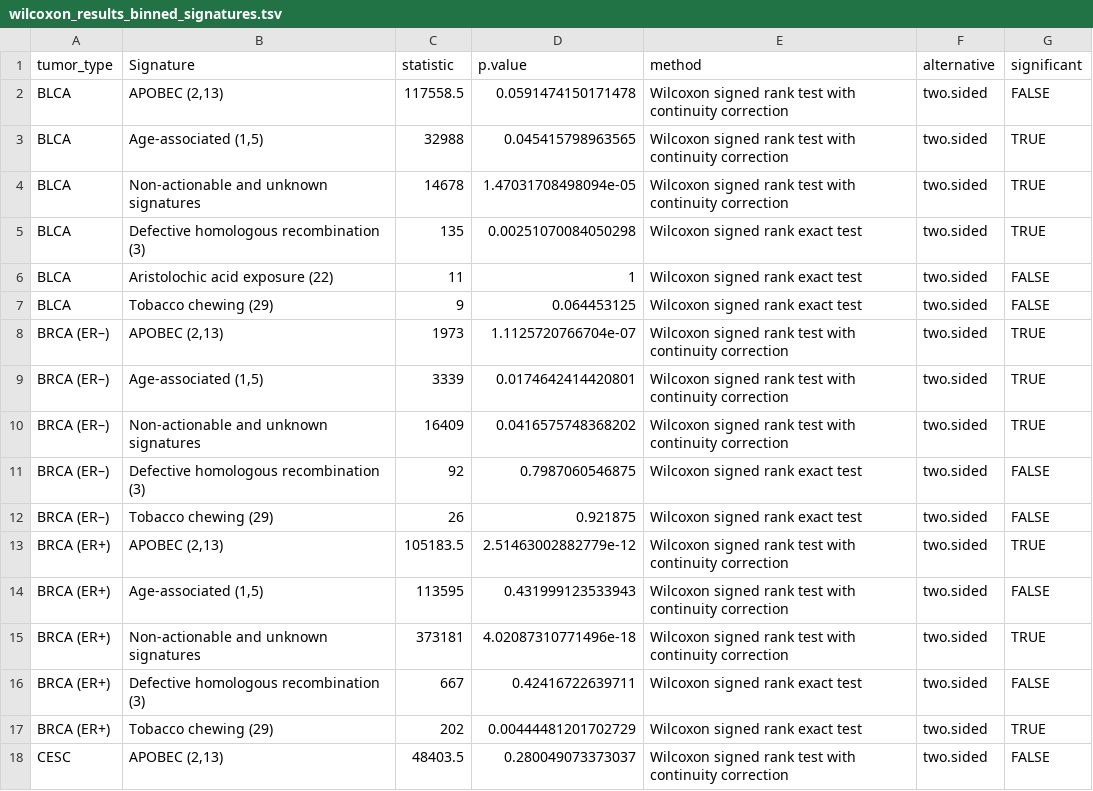
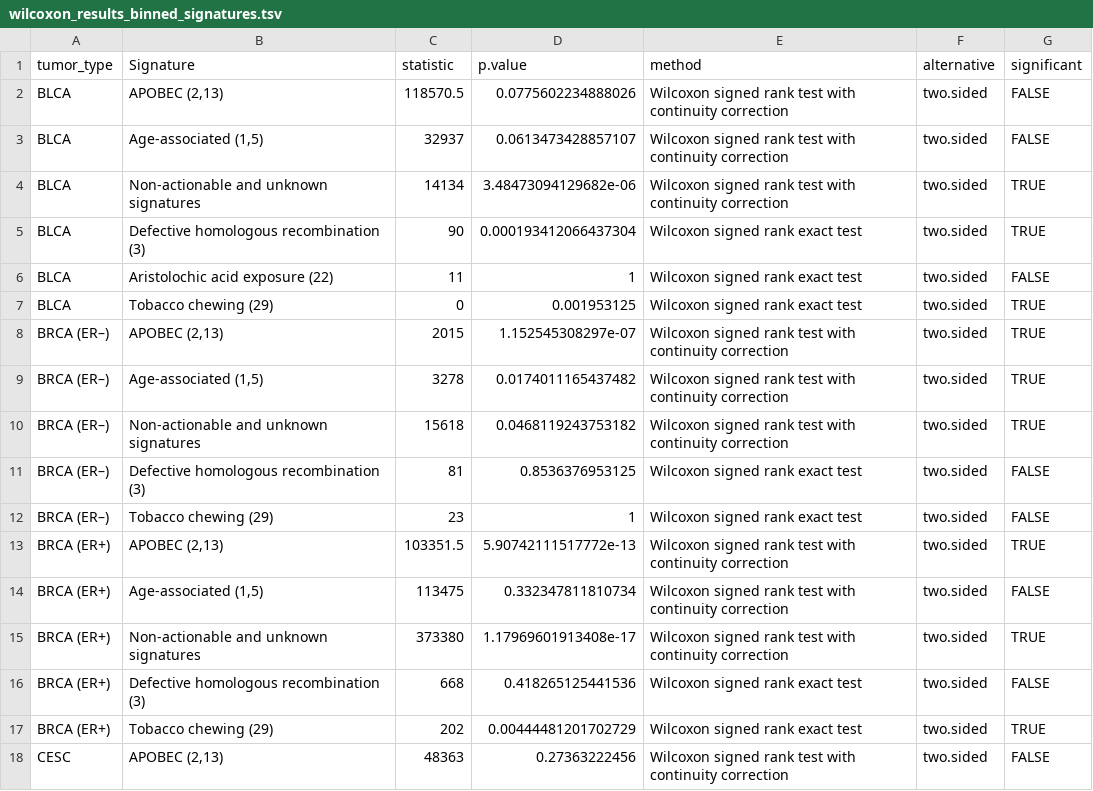
Before and after one commit to Townsend-Lab-Yale/cancer_causes_and_effects, a TSV file: output_data/wilcoxon_results_binned_signatures.tsv, drawn as a sheet; only a part is shown; the diff covers the shown part only.

```diff
--- a/output_data/wilcoxon_results_binned_signatures.tsv
+++ b/output_data/wilcoxon_results_binned_signatures.tsv
@@ -1,18 +1,18 @@
 tumor_type	Signature	statistic	p.value	method	alternative	significant
-BLCA	APOBEC (2,13)	117558.5	0.0591474150171478	Wilcoxon signed rank test with continuity correction	two.sided	FALSE
-BLCA	Age-associated (1,5)	32988	0.045415798963565	Wilcoxon signed rank test with continuity correction	two.sided	TRUE
-BLCA	Non-actionable and unknown signatures	14678	1.47031708498094e-05	Wilcoxon signed rank test with continuity correction	two.sided	TRUE
-BLCA	Defective homologous recombination (3)	135	0.00251070084050298	Wilcoxon signed rank exact test	two.sided	TRUE
+BLCA	APOBEC (2,13)	118570.5	0.0775602234888026	Wilcoxon signed rank test with continuity correction	two.sided	FALSE
+BLCA	Age-associated (1,5)	32937	0.0613473428857107	Wilcoxon signed rank test with continuity correction	two.sided	FALSE
+BLCA	Non-actionable and unknown signatures	14134	3.48473094129682e-06	Wilcoxon signed rank test with continuity correction	two.sided	TRUE
+BLCA	Defective homologous recombination (3)	90	0.000193412066437304	Wilcoxon signed rank exact test	two.sided	TRUE
 BLCA	Aristolochic acid exposure (22)	11	1	Wilcoxon signed rank exact test	two.sided	FALSE
-BLCA	Tobacco chewing (29)	9	0.064453125	Wilcoxon signed rank exact test	two.sided	FALSE
-BRCA (ER–)	APOBEC (2,13)	1973	1.1125720766704e-07	Wilcoxon signed rank test with continuity correction	two.sided	TRUE
-BRCA (ER–)	Age-associated (1,5)	3339	0.0174642414420801	Wilcoxon signed rank test with continuity correction	two.sided	TRUE
-BRCA (ER–)	Non-actionable and unknown signatures	16409	0.0416575748368202	Wilcoxon signed rank test with continuity correction	two.sided	TRUE
-BRCA (ER–)	Defective homologous recombination (3)	92	0.7987060546875	Wilcoxon signed rank exact test	two.sided	FALSE
-BRCA (ER–)	Tobacco chewing (29)	26	0.921875	Wilcoxon signed rank exact test	two.sided	FALSE
-BRCA (ER+)	APOBEC (2,13)	105183.5	2.51463002882779e-12	Wilcoxon signed rank test with continuity correction	two.sided	TRUE
-BRCA (ER+)	Age-associated (1,5)	113595	0.431999123533943	Wilcoxon signed rank test with continuity correction	two.sided	FALSE
-BRCA (ER+)	Non-actionable and unknown signatures	373181	4.02087310771496e-18	Wilcoxon signed rank test with continuity correction	two.sided	TRUE
-BRCA (ER+)	Defective homologous recombination (3)	667	0.42416722639711	Wilcoxon signed rank exact test	two.sided	FALSE
+BLCA	Tobacco chewing (29)	0	0.001953125	Wilcoxon signed rank exact test	two.sided	TRUE
+BRCA (ER–)	APOBEC (2,13)	2015	1.152545308297e-07	Wilcoxon signed rank test with continuity correction	two.sided	TRUE
+BRCA (ER–)	Age-associated (1,5)	3278	0.0174011165437482	Wilcoxon signed rank test with continuity correction	two.sided	TRUE
+BRCA (ER–)	Non-actionable and unknown signatures	15618	0.0468119243753182	Wilcoxon signed rank test with continuity correction	two.sided	TRUE
+BRCA (ER–)	Defective homologous recombination (3)	81	0.8536376953125	Wilcoxon signed rank exact test	two.sided	FALSE
+BRCA (ER–)	Tobacco chewing (29)	23	1	Wilcoxon signed rank exact test	two.sided	FALSE
+BRCA (ER+)	APOBEC (2,13)	103351.5	5.90742111517772e-13	Wilcoxon signed rank test with continuity correction	two.sided	TRUE
+BRCA (ER+)	Age-associated (1,5)	113475	0.332347811810734	Wilcoxon signed rank test with continuity correction	two.sided	FALSE
+BRCA (ER+)	Non-actionable and unknown signatures	373380	1.17969601913408e-17	Wilcoxon signed rank test with continuity correction	two.sided	TRUE
+BRCA (ER+)	Defective homologous recombination (3)	668	0.418265125441536	Wilcoxon signed rank exact test	two.sided	FALSE
 BRCA (ER+)	Tobacco chewing (29)	202	0.00444481201702729	Wilcoxon signed rank exact test	two.sided	TRUE
-CESC	APOBEC (2,13)	48403.5	0.280049073373037	Wilcoxon signed rank test with continuity correction	two.sided	FALSE
+CESC	APOBEC (2,13)	48363	0.27363222456	Wilcoxon signed rank test with continuity correction	two.sided	FALSE
```
Also changed, not shown: 137 edited cells elsewhere in this file, 20 other files.
